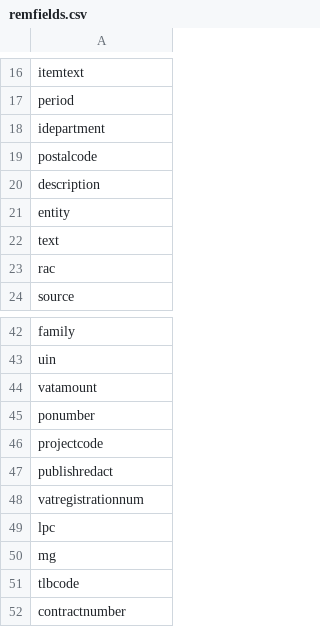
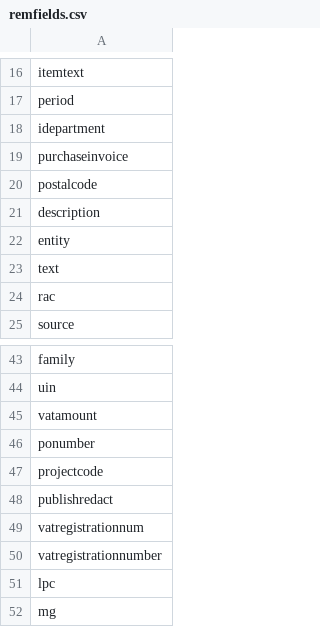
Before and after one commit to crahal/NHSSpend, a CSV file: data/data_support/remfields.csv, drawn as a sheet; only a part is shown, gaps mark what is left out; the shorter side is filled out with more unchanged rows.

```diff
--- a/data/data_support/remfields.csv
+++ b/data/data_support/remfields.csv
@@ -18,2 +18,3 @@ period
 idepartment
+purchaseinvoice
 postalcode
@@ -48,2 +49,3 @@ publishredact
 vatregistrationnum
+vatregistrationnumber
 lpc
```
Also changed, not shown: data/data_support/replacedict.csv, 2 other files.
